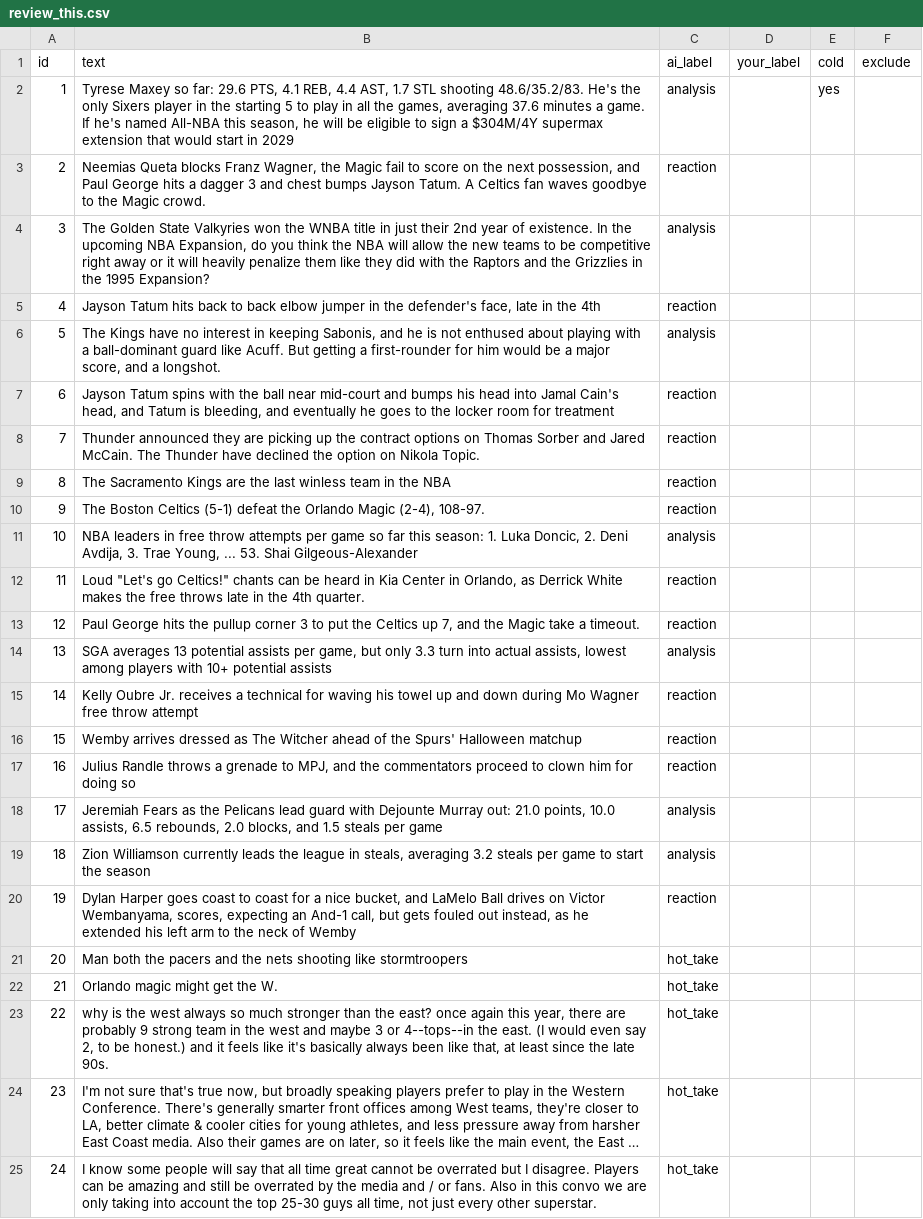
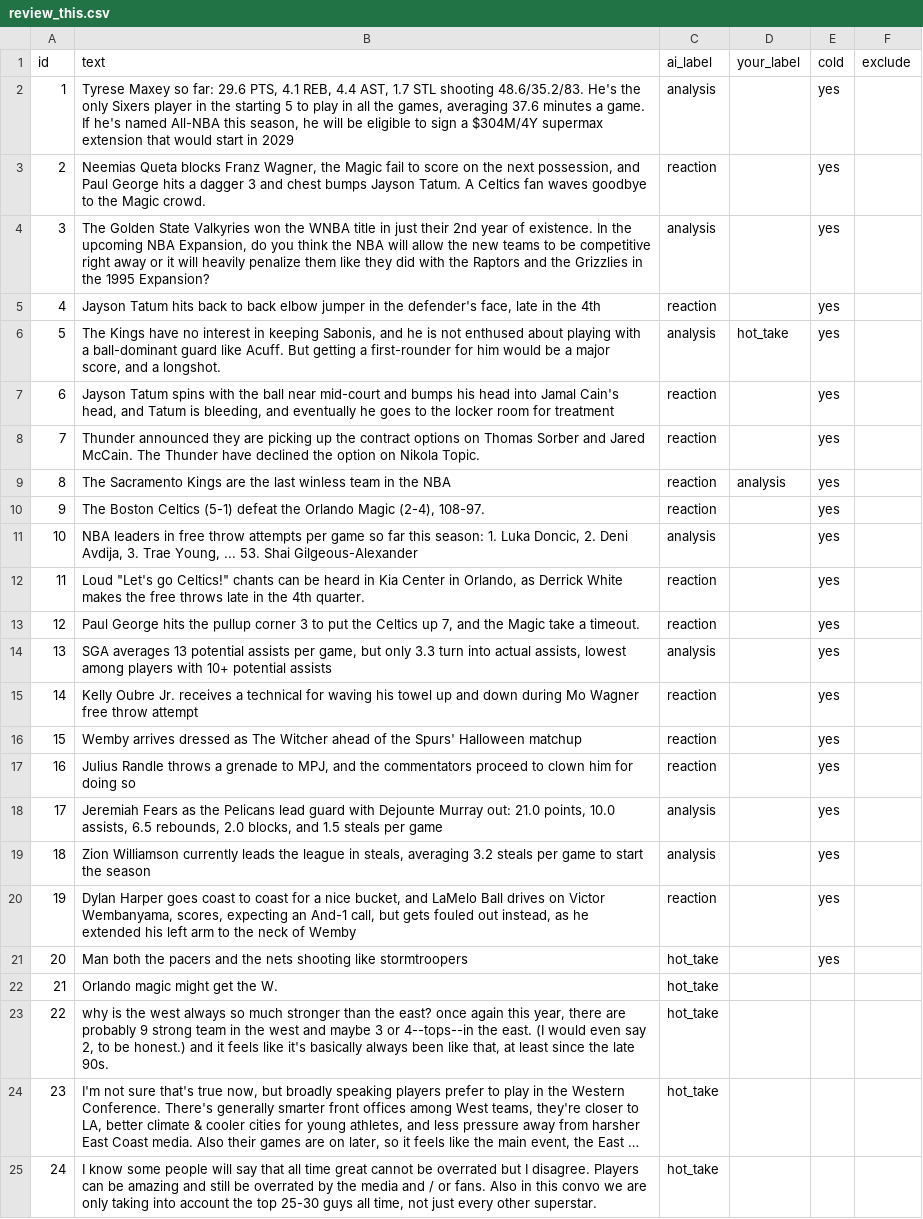
Before and after one commit to dariang14/ai201-project3-takemeter-starter-v2026, a CSV file: data/review_this.csv, drawn as a sheet; only a part is shown; long unchanged cells end in …; the diff names each change by its address in the sheet, - before the commit and + after, or states it on an @@ line.

Commit message:
Update review_this.csv

```diff
--- a/data/review_this.csv
+++ b/data/review_this.csv
-E3:E21 (cold): (empty)
+E3:E21 (cold): yes
-D6 (your_label): (empty)
+D6 (your_label): hot_take
-D9 (your_label): (empty)
+D9 (your_label): analysis
```
